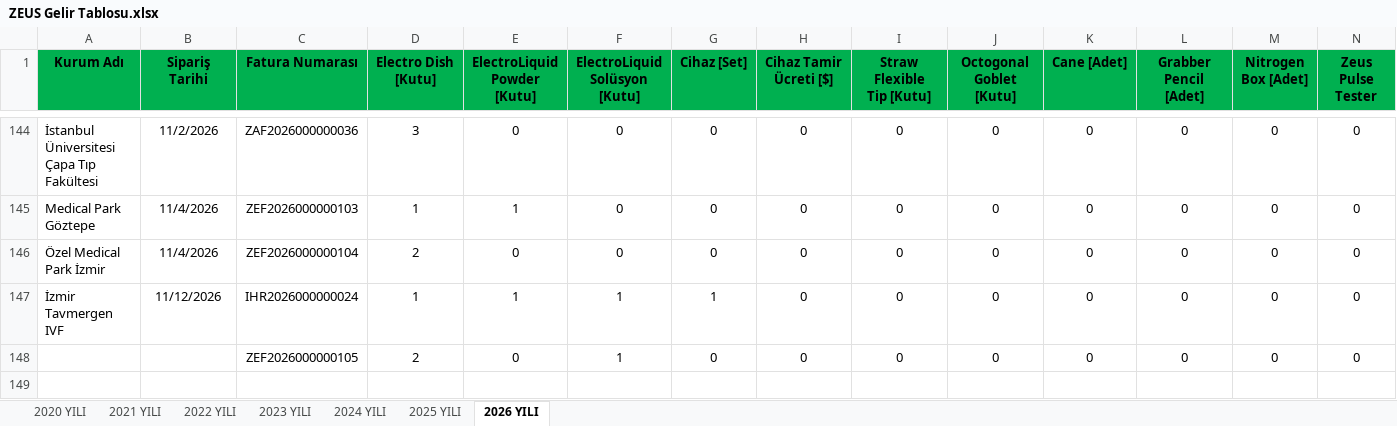
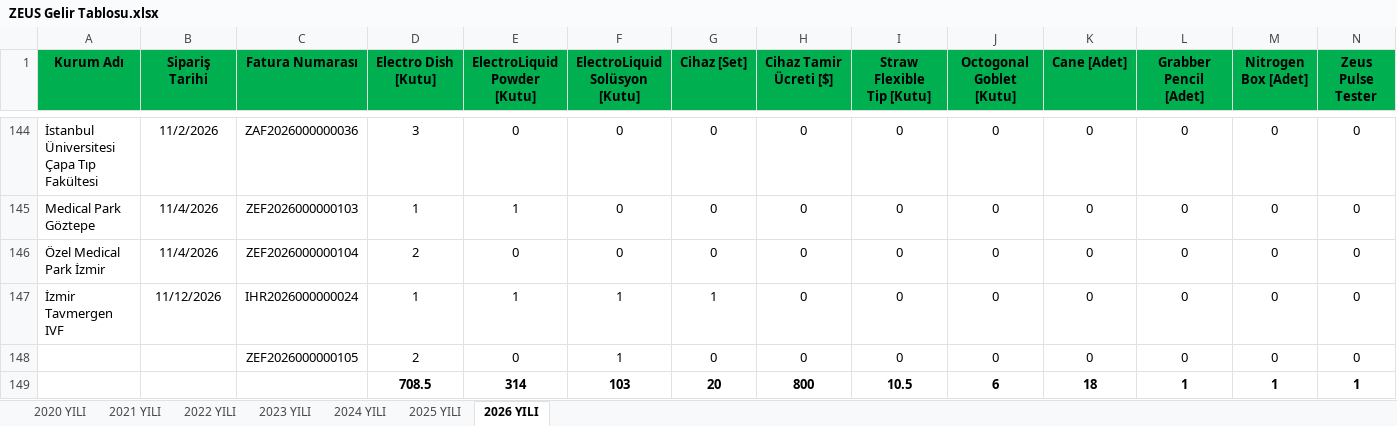
Before and after one commit to sireenkhemesh1985-coder/Global-dashboard, an Excel workbook: ZEUS Gelir Tablosu.xlsx, sheet 2026 YILI, drawn as a sheet; only a part is shown, gaps mark what is left out; values as stored, in another font and other column widths than the file's, no borders; rows hold the shown columns only; the diff names each change by its address in the sheet, - before the commit and + after, or states it on an @@ line.

```diff
--- a/ZEUS Gelir Tablosu.xlsx (sheet 2026 YILI)
+++ b/ZEUS Gelir Tablosu.xlsx (sheet 2026 YILI)
+row 149:  |  |  | 708.5 | 314 | 103 | 20 | 800 | 10.5 | 6 | 18 | 1 | 1 | 1
```
Also changed, not shown: sheet 2024 YILI, sheet 2025 YILI, sheet 2020 YILI, sheet 2021 YILI, sheet 2022 YILI, sheet 2023 YILI, formulas that keep their value, data/ZEUS_Gelir_Tablosu_2020_2026.xlsx, 2 other files.
